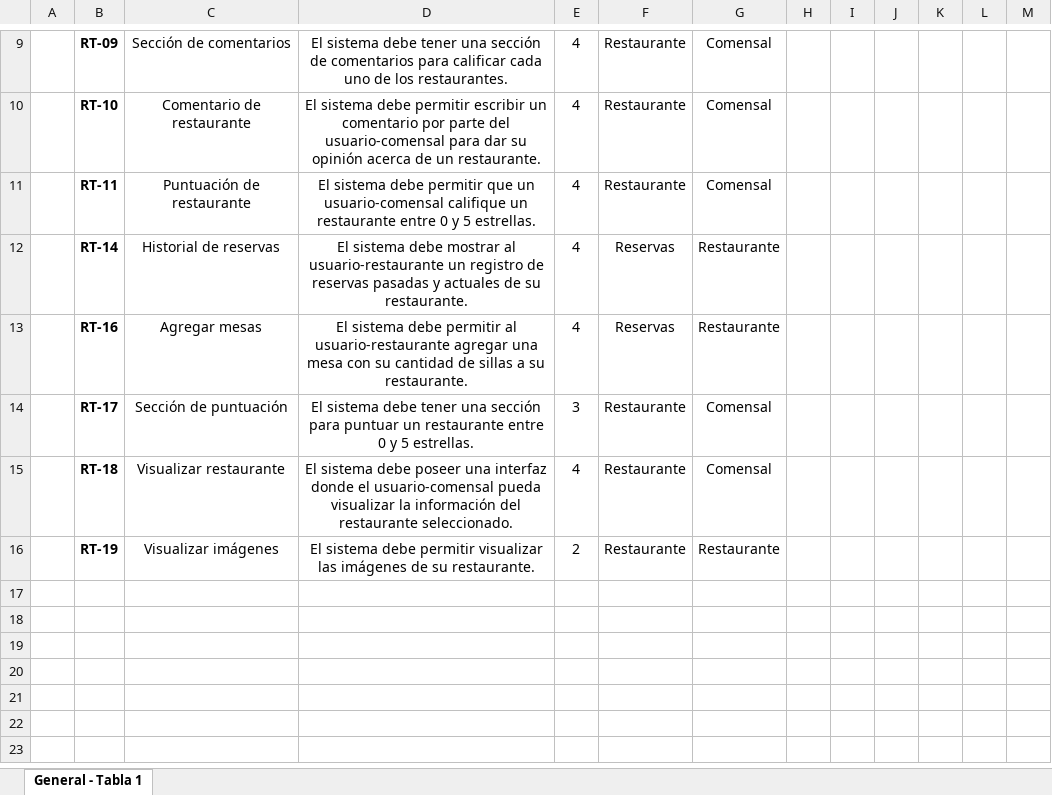
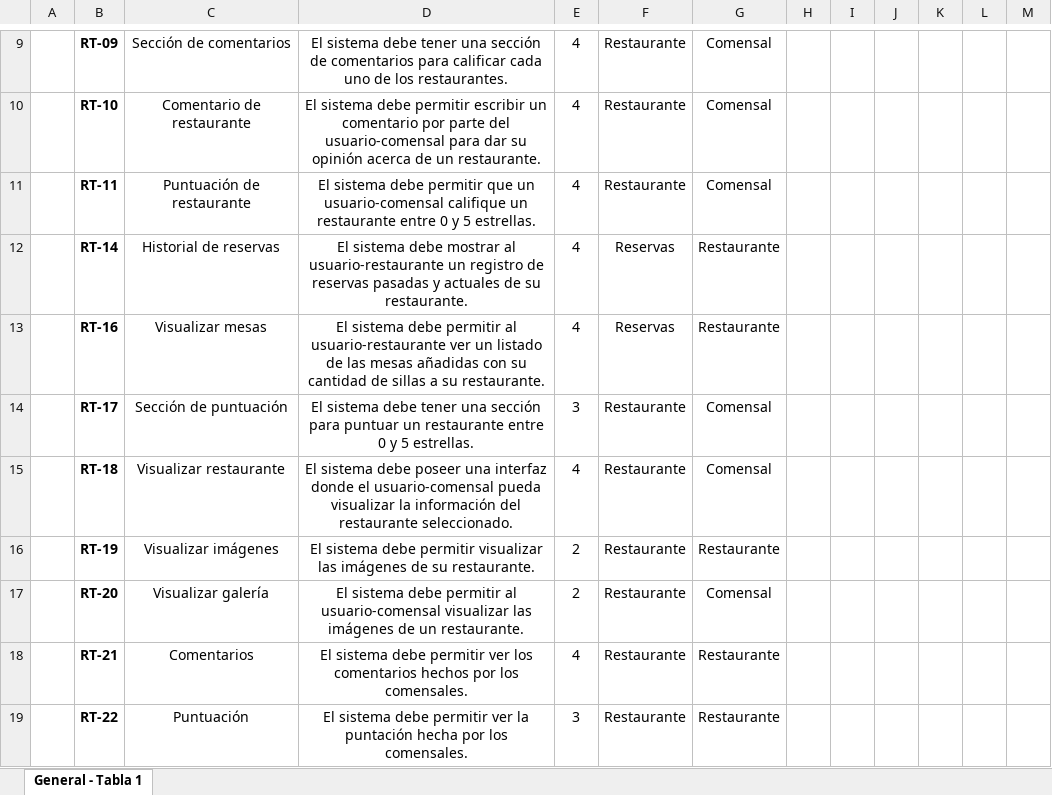
Before and after one commit to Germanc97/restaurante, an Excel workbook: Documentos/Requerimientos y Seguimiento.xlsx, sheet General - Tabla 1, drawn as a sheet; only a part is shown, gaps mark what is left out; values as stored, in another font and other column widths than the file's, no borders; the diff names each change by its address in the sheet, - before the commit and + after, or states it on an @@ line.

```diff
--- a/Documentos/Requerimientos y Seguimiento.xlsx (sheet General - Tabla 1)
+++ b/Documentos/Requerimientos y Seguimiento.xlsx (sheet General - Tabla 1)
-C13: Agregar mesas
+C13: Visualizar mesas
-D13: …al usuario-restaurante agregar una mesa con su…
+D13: …al usuario-restaurante ver un listado de las mesas añadidas con su…
+row 17:  | RT-20 | Visualizar galería | El sistema debe permitir al usuario-comensal visualizar las imágenes de un restaurante. | 2 | Restaurante | Comensal
+row 18:  | RT-21 | Comentarios | El sistema debe permitir ver los comentarios hechos por los comensales. | 4 | Restaurante | Restaurante
+row 19:  | RT-22 | Puntuación | El sistema debe permitir ver la puntación hecha por los comensales. | 3 | Restaurante | Restaurante
```
Also changed, not shown: Documentos/Diagrama de Gantt.xlsx, Documentos/Diccionario EDT.xlsx, 1 other file.
